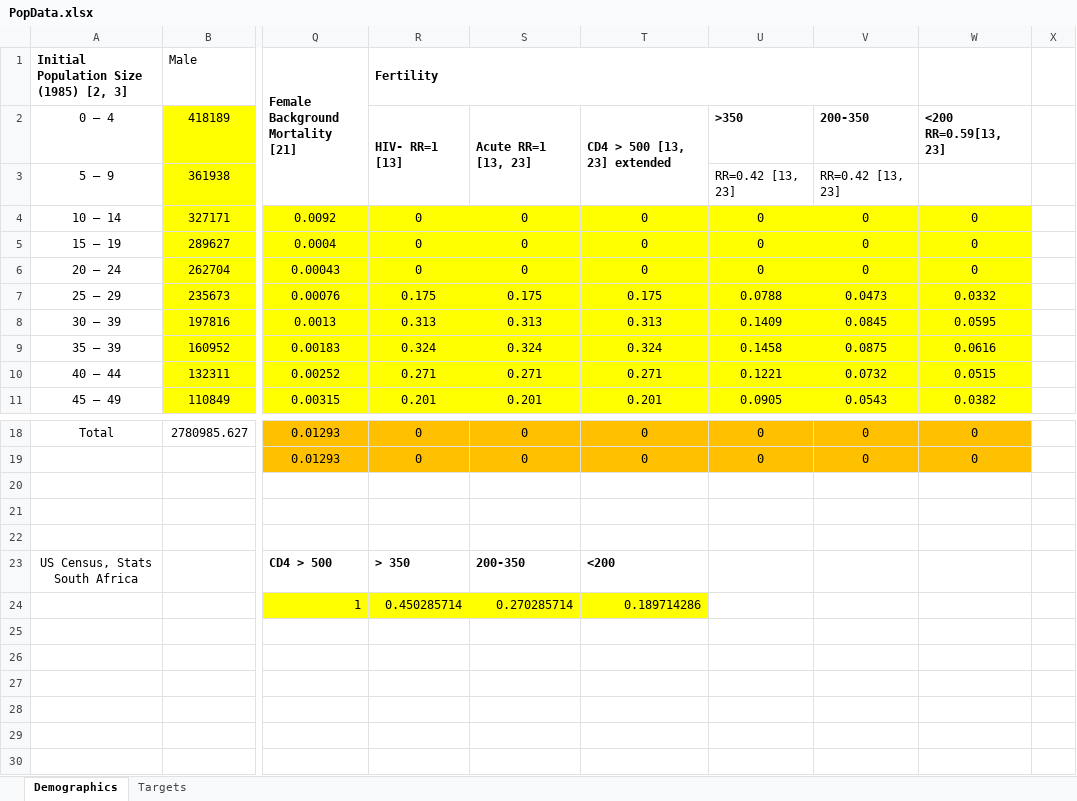
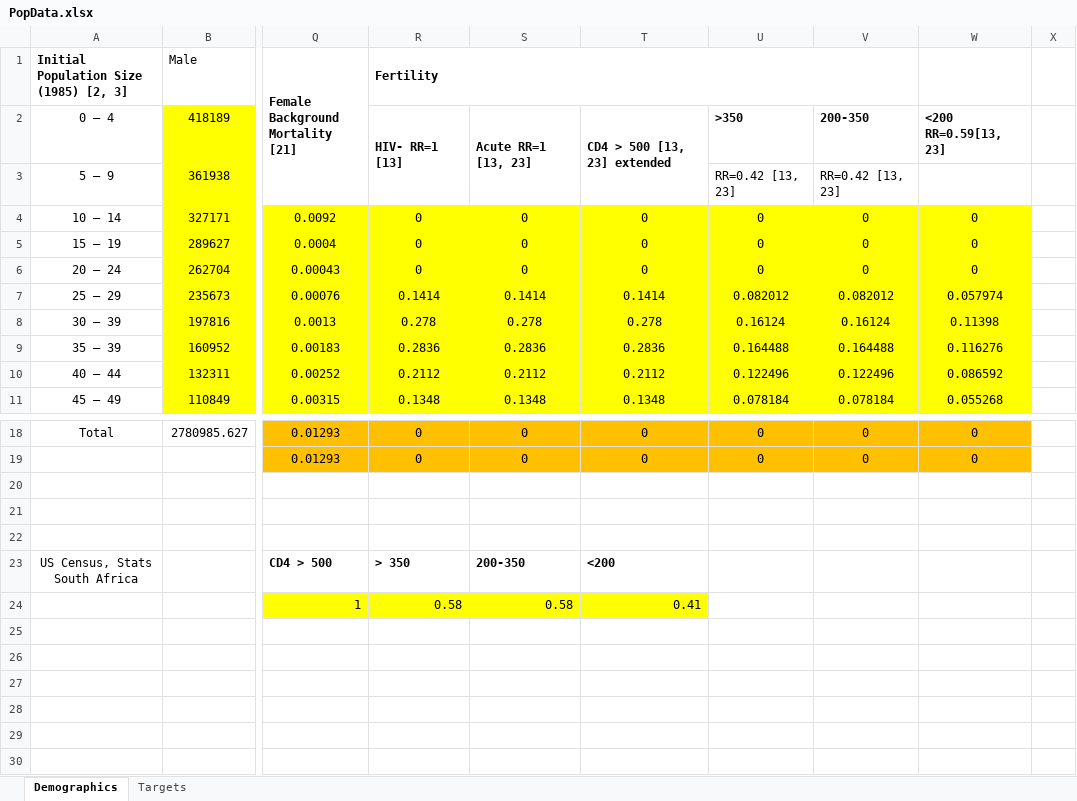
Before and after one commit to ICRC-Models/HHCoM, an Excel workbook: PopData.xlsx, sheet Demographics, drawn as a sheet; only a part is shown, gaps mark what is left out; values as stored, in another font and other column widths than the file's, no borders; charts and pictures not drawn; the diff covers the shown part only; the diff names each change by its address in the sheet, - before the commit and + after, or states it on an @@ line.

```diff
--- a/PopData.xlsx (sheet Demographics)
+++ b/PopData.xlsx (sheet Demographics)
-R7 (Fertility): 0.175
+R7 (Fertility): 0.1414
-S7: 0.175
+S7: 0.1414
-T7: 0.175
+T7: 0.1414
-U7: 0.0788
+U7: 0.082012
-V7: 0.0473
+V7: 0.082012
-W7: 0.0332
+W7: 0.057974
-R8 (Fertility): 0.313
+R8 (Fertility): 0.278
-S8: 0.313
+S8: 0.278
-T8: 0.313
+T8: 0.278
-U8: 0.1409
+U8: 0.16124
-V8: 0.0845
+V8: 0.16124
-W8: 0.0595
+W8: 0.11398
-R9 (Fertility): 0.324
+R9 (Fertility): 0.2836
-S9: 0.324
+S9: 0.2836
-T9: 0.324
+T9: 0.2836
-U9: 0.1458
+U9: 0.164488
-V9: 0.0875
+V9: 0.164488
-W9: 0.0616
+W9: 0.116276
-R10 (Fertility): 0.271
+R10 (Fertility): 0.2112
-S10: 0.271
+S10: 0.2112
-T10: 0.271
+T10: 0.2112
-U10: 0.1221
+U10: 0.122496
-V10: 0.0732
+V10: 0.122496
-W10: 0.0515
+W10: 0.086592
-R11 (Fertility): 0.201
+R11 (Fertility): 0.1348
-S11: 0.201
+S11: 0.1348
-T11: 0.201
+T11: 0.1348
-U11: 0.0905
+U11: 0.078184
-V11: 0.0543
+V11: 0.078184
-W11: 0.0382
+W11: 0.055268
-R24 (Fertility): 0.450285714
+R24 (Fertility): 0.58
-S24: 0.270285714
+S24: 0.58
-T24: 0.189714286
+T24: 0.41
```
Also changed, not shown: 12 edited cells elsewhere in this sheet, 26 other files.
